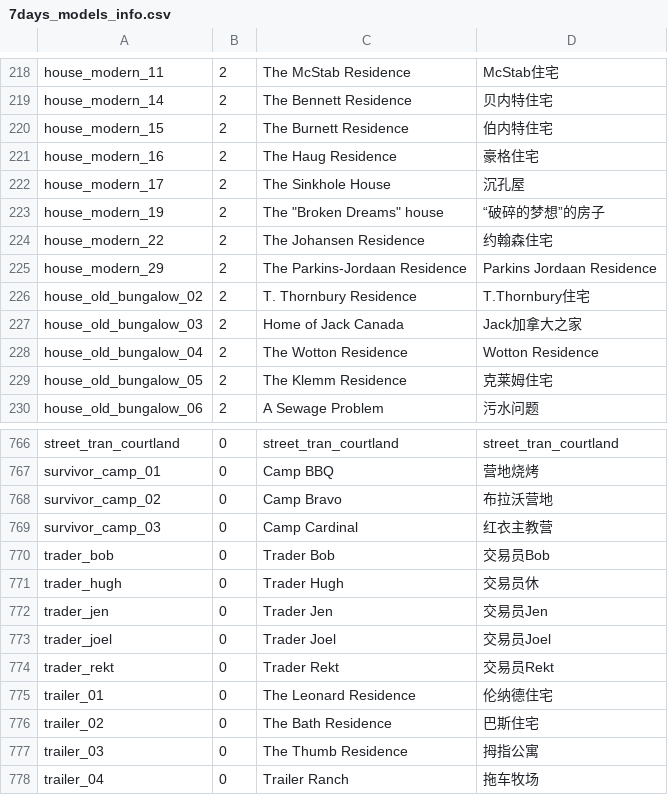
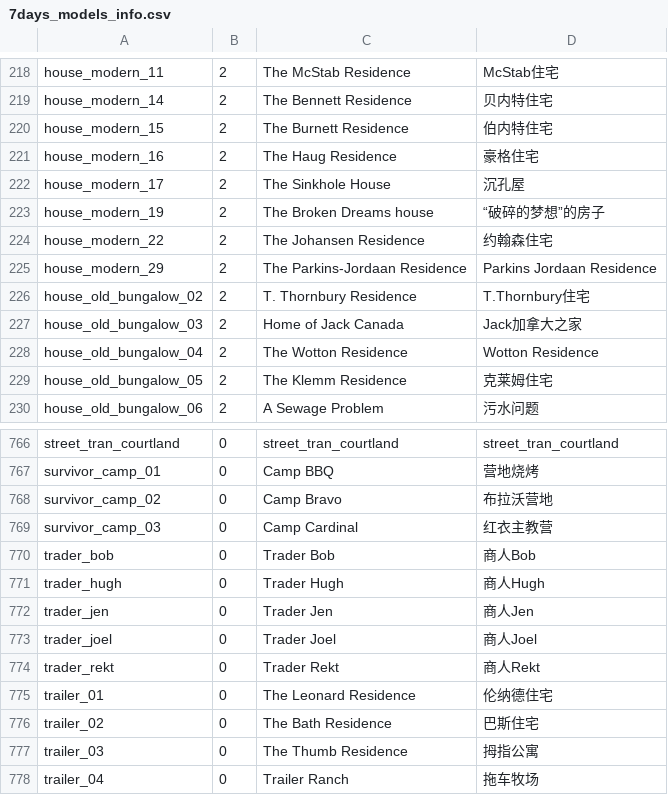
Before and after one commit to zzy-plus/7dmap, a CSV file: src/res/7days_models_info.csv, drawn as a sheet; only a part is shown, gaps mark what is left out.

```diff
--- a/src/res/7days_models_info.csv
+++ b/src/res/7days_models_info.csv
@@ -222,3 +222,3 @@ house_modern_16,2,The Haug Residence,豪格住宅
 house_modern_17,2,The Sinkhole House,沉孔屋
-house_modern_19,2,The "Broken Dreams" house,“破碎的梦想”的房子
+house_modern_19,2,The Broken Dreams house,“破碎的梦想”的房子
 house_modern_22,2,The Johansen Residence,约翰森住宅
@@ -769,7 +769,7 @@ survivor_camp_02,0,Camp Bravo,布拉沃营地
 survivor_camp_03,0,Camp Cardinal,红衣主教营
-trader_bob,0,Trader Bob,交易员Bob
-trader_hugh,0,Trader Hugh,交易员休
-trader_jen,0,Trader Jen,交易员Jen
-trader_joel,0,Trader Joel,交易员Joel
-trader_rekt,0,Trader Rekt,交易员Rekt
+trader_bob,0,Trader Bob,商人Bob
+trader_hugh,0,Trader Hugh,商人Hugh
+trader_jen,0,Trader Jen,商人Jen
+trader_joel,0,Trader Joel,商人Joel
+trader_rekt,0,Trader Rekt,商人Rekt
 trailer_01,0,The Leonard Residence,伦纳德住宅
```
Also changed, not shown: 3 other files.
